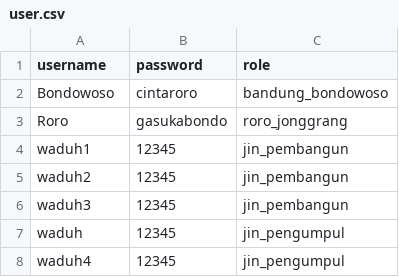
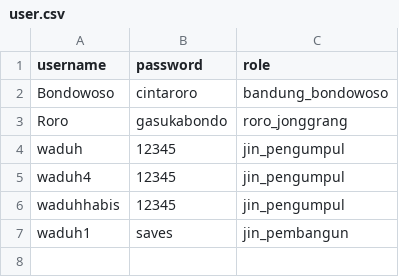
Before and after one commit to ammarnfl/TUBES-DASPRO-KELOMPOK-10, a CSV file: data/data/user.csv, drawn as a sheet; removed rows and columns are numbered as before the commit, all else as after; the diff names each change by its address in the sheet, - before the commit and + after, or states it on an @@ line.

```diff
--- a/data/data/user.csv
+++ b/data/data/user.csv
-row 4: waduh1 | 12345 | jin_pembangun
-row 5: waduh2 | 12345 | jin_pembangun
-row 6: waduh3 | 12345 | jin_pembangun
+row 6: waduhhabis | 12345 | jin_pengumpul
+row 7: waduh1 | saves | jin_pembangun
```
Also changed, not shown: data/data/candi.csv, 4 other files.
